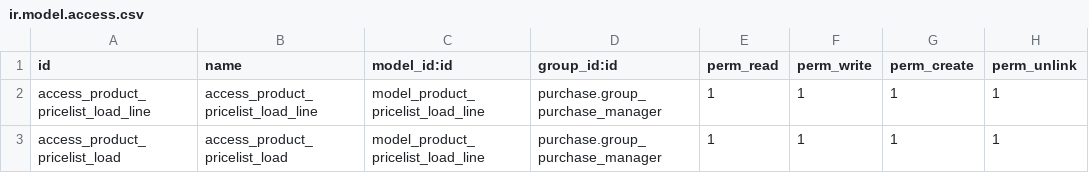
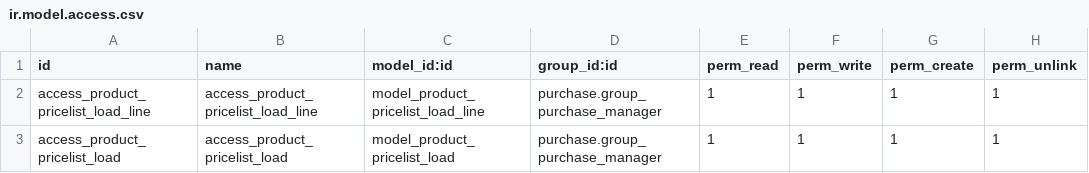
Before and after one commit to odoomrp/odoomrp-wip, a CSV file: product_pricelist_import/security/ir.model.access.csv, drawn as a sheet.

Commit message:
[FIX] Flake8 + Security

```diff
--- a/product_pricelist_import/security/ir.model.access.csv
+++ b/product_pricelist_import/security/ir.model.access.csv
@@ -2,2 +2,2 @@ id,name,model_id:id,group_id:id,perm_read,perm_write,perm_create,perm_unlink
 access_product_pricelist_load_line,access_product_pricelist_load_line,model_product_pricelist_load_line,purchase.group_purchase_manager,1,1,1,1
-access_product_pricelist_load,access_product_pricelist_load,model_product_pricelist_load_line,purchase.group_purchase_manager,1,1,1,1
+access_product_pricelist_load,access_product_pricelist_load,model_product_pricelist_load,purchase.group_purchase_manager,1,1,1,1
```
Also changed, not shown: 1 other file.
